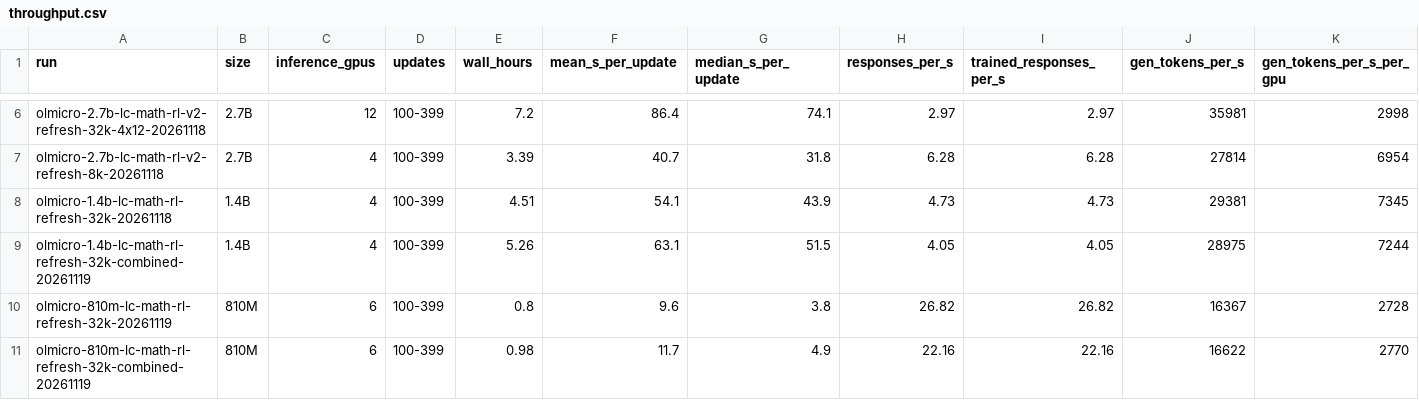
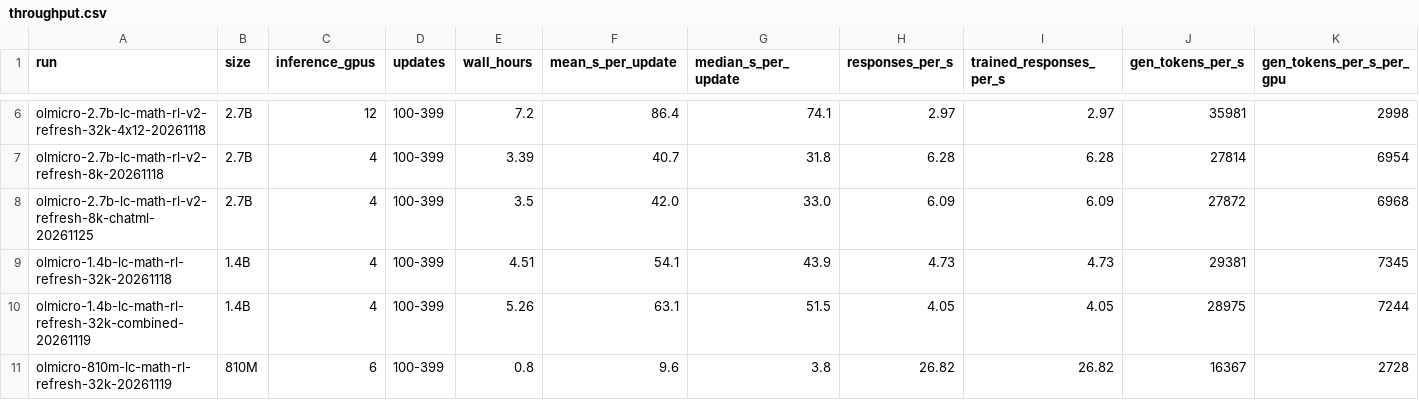
Before and after one commit to allenai/open-instruct, a CSV file: experiments/olmicro-rl-zero/tables/throughput.csv, drawn as a sheet; only a part is shown, gaps mark what is left out; the shorter side is filled out with more unchanged rows; rows hold the shown columns only; the diff names each change by its address in the sheet, - before the commit and + after, or states it on an @@ line.

```diff
--- a/experiments/olmicro-rl-zero/tables/throughput.csv
+++ b/experiments/olmicro-rl-zero/tables/throughput.csv
+row 8: olmicro-2.7b-lc-math-rl-v2-refresh-8k-chatml-20261125 | 2.7B | 4 | 100-399 | 3.5 | 42.0 | 33.0 | 6.09 | 6.09 | 27872 | 6968
```
Also changed, not shown: experiments/olmicro-rl-zero/tables/in_loop_evals.csv, experiments/olmicro-rl-zero/tables/response_lengths.csv, 7 other files.
